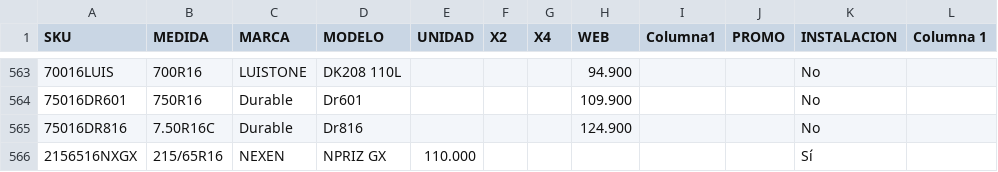
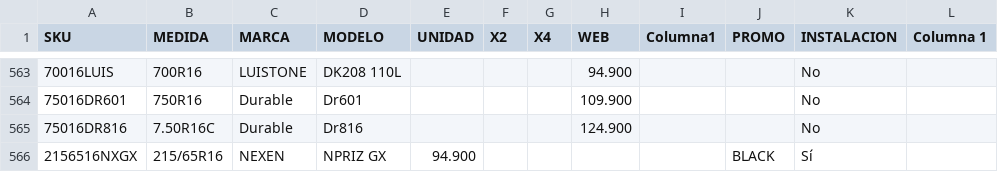
Before and after one commit to matijqs/SamcorTodoenUno, a CSV file: Webprecios/files/LISTA DE PRECIOS MARKET.csv, drawn as a sheet; only a part is shown, gaps mark what is left out.

Commit message:
ARREGLOS

```diff
--- a/Webprecios/files/LISTA DE PRECIOS MARKET.csv
+++ b/Webprecios/files/LISTA DE PRECIOS MARKET.csv
@@ -565,2 +565,2 @@
 75016DR816;7.50R16C;Durable;Dr816     ;;;;124.900;;;No;
-2156516NXGX;215/65R16;NEXEN;NPRIZ  GX    ;110.000;;;;;;Sí;
+2156516NXGX;215/65R16;NEXEN;NPRIZ  GX    ;94.900;;;;;BLACK;Sí;
```
